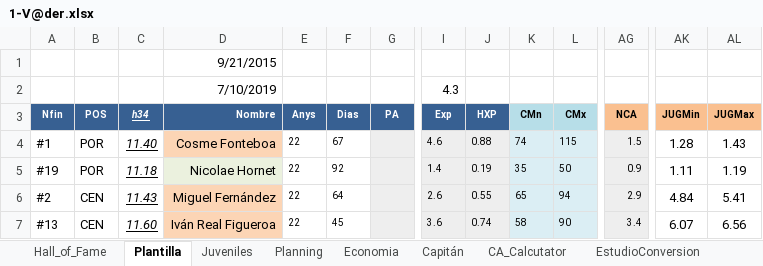
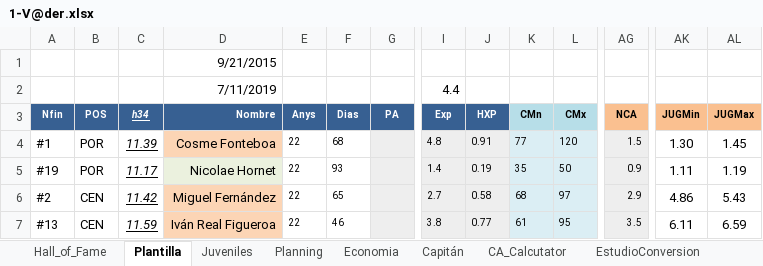
Before and after one commit to uny11/HI, an Excel workbook: projects/current/hattrick/1-V@der.xlsx, sheet Plantilla, drawn as a sheet; only a part is shown, gaps mark what is left out; values as stored, in another font and other column widths than the file's, no borders; conditional formats not drawn; the diff covers the shown part only; the diff names each change by its address in the sheet, - before the commit and + after, or states it on an @@ line.

```diff
--- a/projects/current/hattrick/1-V@der.xlsx (sheet Plantilla)
+++ b/projects/current/hattrick/1-V@der.xlsx (sheet Plantilla)
-D2 (Nombre): 7/10/2019
+D2 (Nombre): 7/11/2019
-I2 (Exp): 4.3
+I2 (Exp): 4.4
-C4 (h34): 11.40
+C4 (h34): 11.39
-F4 (Dias): 67
+F4 (Dias): 68
-I4 (Exp): 4.6
+I4 (Exp): 4.8
-J4 (HXP): 0.88
+J4 (HXP): 0.91
-K4 (CMn): 74
+K4 (CMn): 77
-L4 (CMx): 115
+L4 (CMx): 120
-AK4 (JUGMin): 1.28
+AK4 (JUGMin): 1.30
-AL4 (JUGMax): 1.43
+AL4 (JUGMax): 1.45
-C5 (h34): 11.18
+C5 (h34): 11.17
-F5 (Dias): 92
+F5 (Dias): 93
-C6 (h34): 11.43
+C6 (h34): 11.42
-F6 (Dias): 64
+F6 (Dias): 65
-I6 (Exp): 2.6
+I6 (Exp): 2.7
-J6 (HXP): 0.55
+J6 (HXP): 0.58
-K6 (CMn): 65
+K6 (CMn): 68
-L6 (CMx): 94
+L6 (CMx): 97
-AK6 (JUGMin): 4.84
+AK6 (JUGMin): 4.86
-AL6 (JUGMax): 5.41
+AL6 (JUGMax): 5.43
-C7 (h34): 11.60
+C7 (h34): 11.59
-F7 (Dias): 45
+F7 (Dias): 46
-I7 (Exp): 3.6
+I7 (Exp): 3.8
-J7 (HXP): 0.74
+J7 (HXP): 0.77
-K7 (CMn): 58
+K7 (CMn): 61
-L7 (CMx): 90
+L7 (CMx): 95
-AG7 (NCA): 3.4
+AG7 (NCA): 3.5
-AK7 (JUGMin): 6.07
+AK7 (JUGMin): 6.11
-AL7 (JUGMax): 6.56
+AL7 (JUGMax): 6.59
```
Also changed, not shown: 93 edited cells elsewhere in this sheet, sheet Evaluacion Jugadores, sheet Economia, sheet Juveniles, sheet Capitán, sheet CA_Calcutator, sheet Planning, 3 more sheets, formulas that keep their value, projects/current/hattrick/1-Luke.xlsx, projects/current/hattrick/1-ObiW@n.xlsx.
